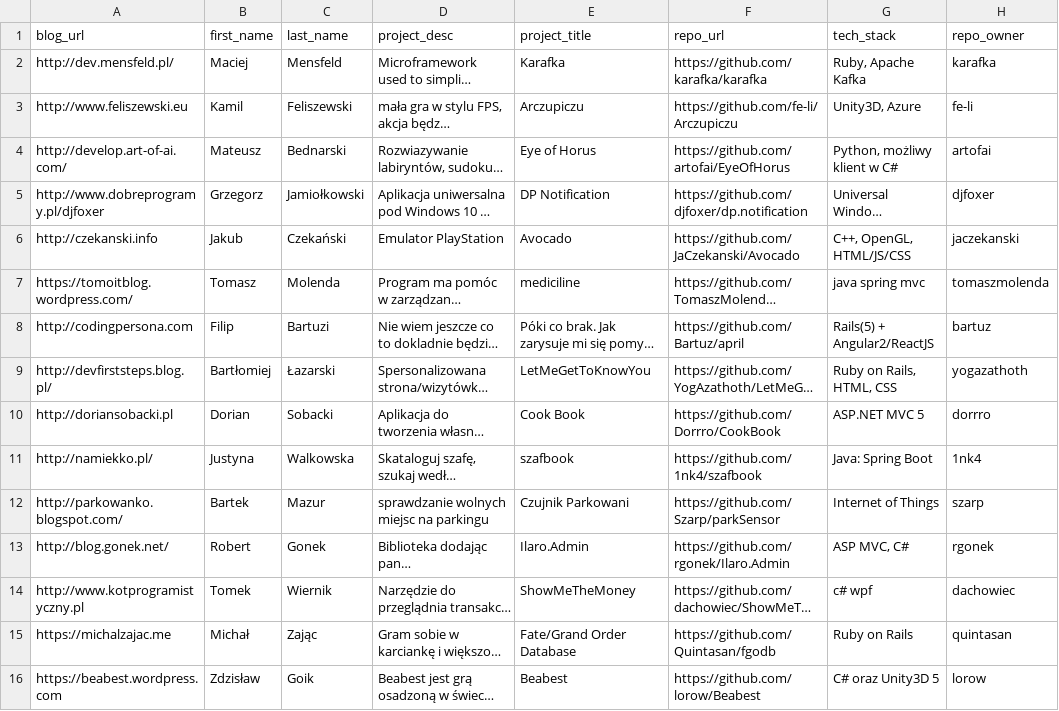
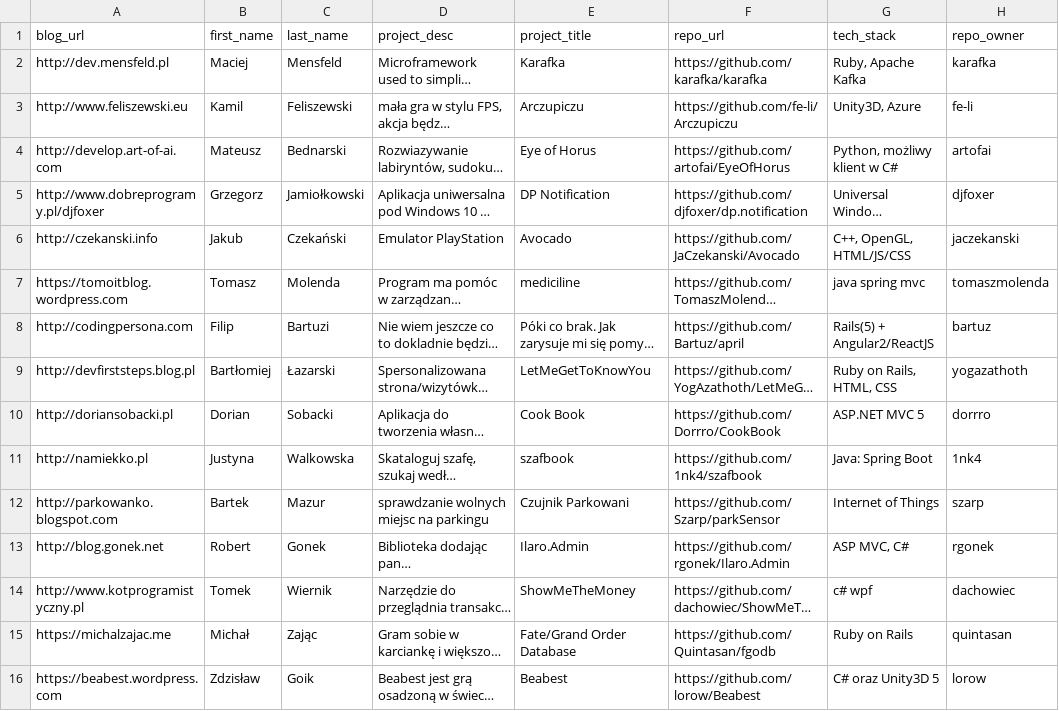
Before and after one commit to MaciekLesiczka/dsp, a CSV file: data/devs.csv, drawn as a sheet; only a part is shown; long unchanged cells end in …; the diff covers the shown part only; the diff names each change by its address in the sheet, - before the commit and + after, or states it on an @@ line.

Commit message:
devs data update

```diff
--- a/data/devs.csv
+++ b/data/devs.csv
-A2 (blog_url): http://dev.mensfeld.pl/
+A2 (blog_url): http://dev.mensfeld.pl
-A4 (blog_url): http://develop.art-of-ai.com/
+A4 (blog_url): http://develop.art-of-ai.com
-A7 (blog_url): https://tomoitblog.wordpress.com/
+A7 (blog_url): https://tomoitblog.wordpress.com
-A9 (blog_url): http://devfirststeps.blog.pl/
+A9 (blog_url): http://devfirststeps.blog.pl
-A11 (blog_url): http://namiekko.pl/
+A11 (blog_url): http://namiekko.pl
-A12 (blog_url): http://parkowanko.blogspot.com/
+A12 (blog_url): http://parkowanko.blogspot.com
-A13 (blog_url): http://blog.gonek.net/
+A13 (blog_url): http://blog.gonek.net
```
Also changed, not shown: 3 added rows and 139 edited cells elsewhere in this file.
